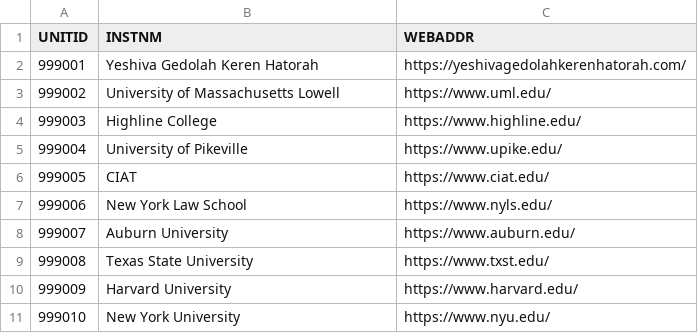
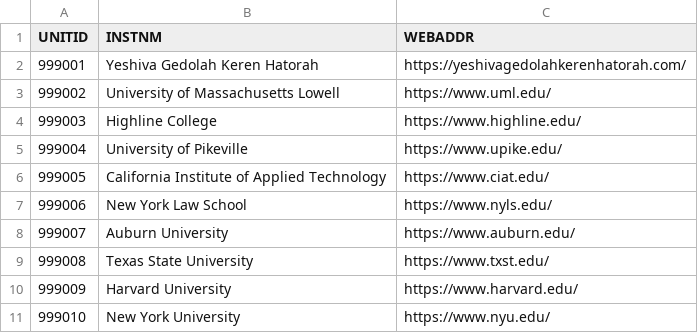
Before and after one commit to sihyunlkim/AIPolicyScrapper, a CSV file: gemini/test_10_unis.csv, drawn as a sheet.

```diff
--- a/gemini/test_10_unis.csv
+++ b/gemini/test_10_unis.csv
@@ -5,3 +5,3 @@ UNITID,INSTNM,WEBADDR
 999004,University of Pikeville,https://www.upike.edu/
-999005,CIAT,https://www.ciat.edu/
+999005,California Institute of Applied Technology,https://www.ciat.edu/
 999006,New York Law School,https://www.nyls.edu/
```
Also changed, not shown: comparison/all_urls_combined.csv, comparison/exa_only_urls.csv, 5 other files.
